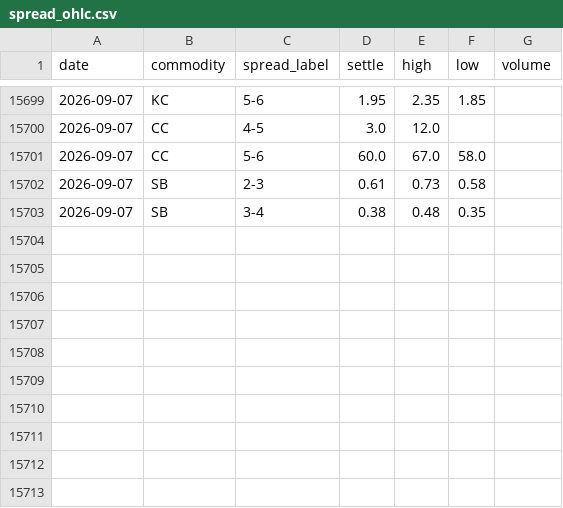
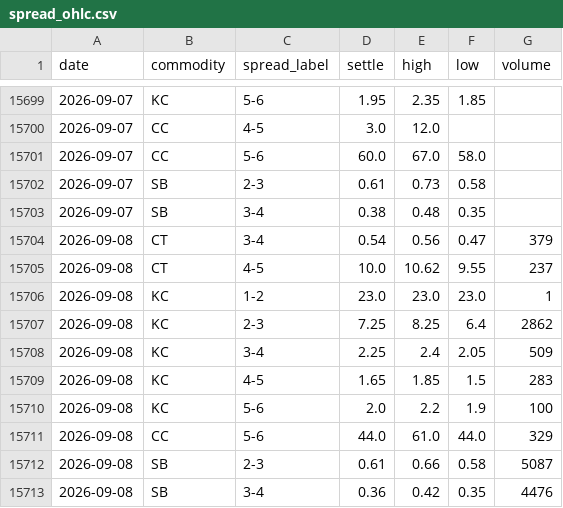
Before and after one commit to vlmsofts/oi-dashboard, a CSV file: data/spread_ohlc.csv, drawn as a sheet; only a part is shown, gaps mark what is left out.

Commit message:
auto: spread OHLC 2026-09-08

```diff
--- a/data/spread_ohlc.csv
+++ b/data/spread_ohlc.csv
@@ -15703 +15703,11 @@ date,commodity,spread_label,settle,high,low,volume
 2026-09-07,SB,3-4,0.38,0.48,0.35,
+2026-09-08,CT,3-4,0.54,0.56,0.47,379
+2026-09-08,CT,4-5,10.0,10.62,9.55,237
+2026-09-08,KC,1-2,23.0,23.0,23.0,1
+2026-09-08,KC,2-3,7.25,8.25,6.4,2862
+2026-09-08,KC,3-4,2.25,2.4,2.05,509
+2026-09-08,KC,4-5,1.65,1.85,1.5,283
+2026-09-08,KC,5-6,2.0,2.2,1.9,100
+2026-09-08,CC,5-6,44.0,61.0,44.0,329
+2026-09-08,SB,2-3,0.61,0.66,0.58,5087
+2026-09-08,SB,3-4,0.36,0.42,0.35,4476
```
